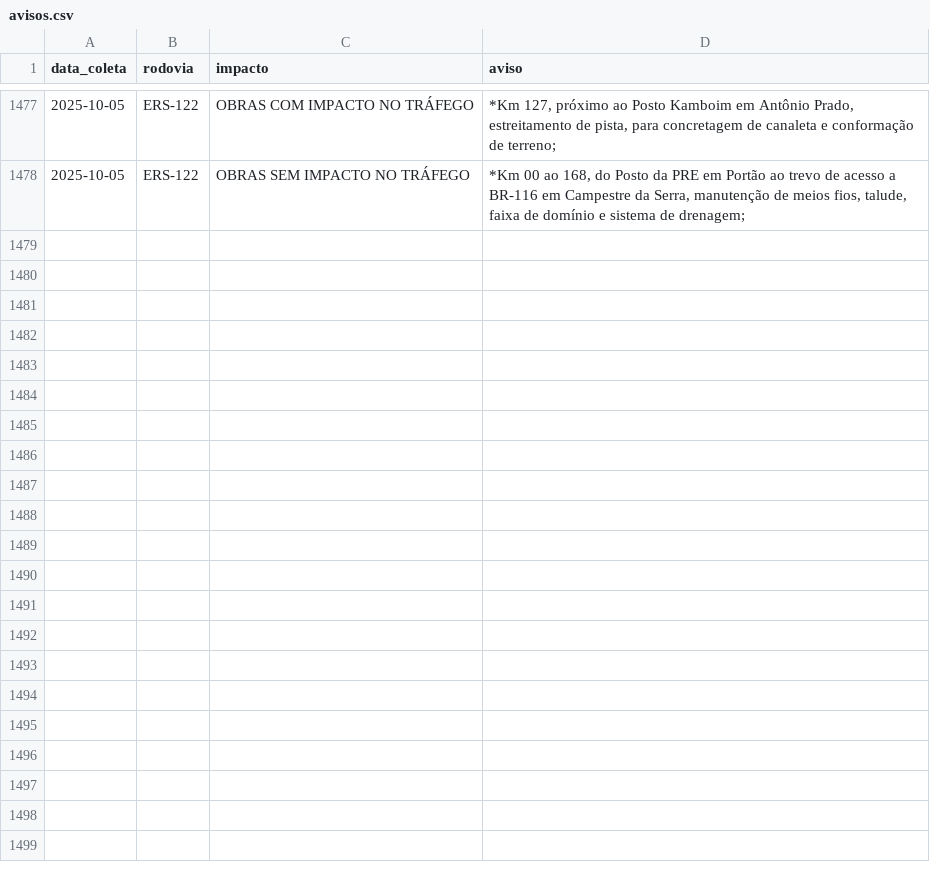
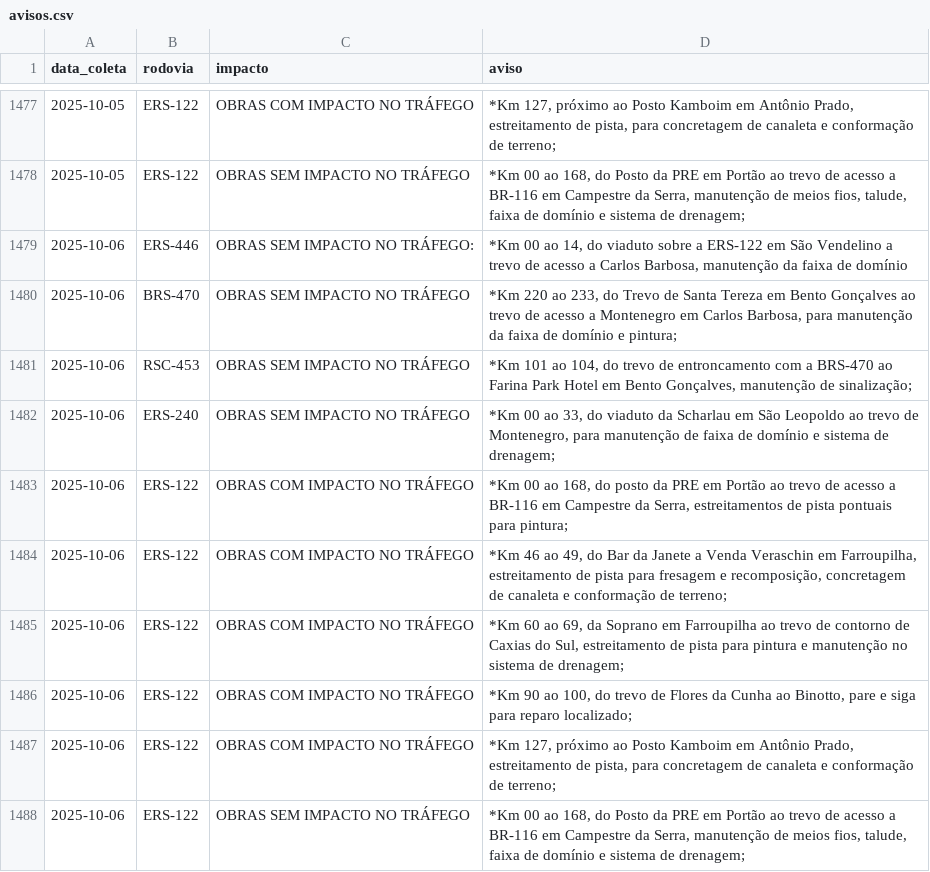
Before and after one commit to gabriel-englert/csg, a CSV file: data/avisos.csv, drawn as a sheet; only a part is shown, gaps mark what is left out; the diff names each change by its address in the sheet, - before the commit and + after, or states it on an @@ line.

```diff
--- a/data/avisos.csv
+++ b/data/avisos.csv
+row 1479: 2025-10-06 | ERS-446 | OBRAS SEM IMPACTO NO TRÁFEGO: | *Km 00 ao 14, do viaduto sobre a ERS-122 em São Vendelino a trevo de acesso a Carlos Barbosa, manutenção da faixa de domínio
+row 1480: 2025-10-06 | BRS-470 | OBRAS SEM IMPACTO NO TRÁFEGO | *Km 220 ao 233, do Trevo de Santa Tereza em Bento Gonçalves ao trevo de acesso a Montenegro em Carlos Barbosa, para manutenção da faixa de domínio e pintura;
+row 1481: 2025-10-06 | RSC-453 | OBRAS SEM IMPACTO NO TRÁFEGO | *Km 101 ao 104, do trevo de entroncamento com a BRS-470 ao Farina Park Hotel em Bento Gonçalves, manutenção de sinalização;
+row 1482: 2025-10-06 | ERS-240 | OBRAS SEM IMPACTO NO TRÁFEGO | *Km 00 ao 33, do viaduto da Scharlau em São Leopoldo ao trevo de Montenegro, para manutenção de faixa de domínio e sistema de drenagem;
+row 1483: 2025-10-06 | ERS-122 | OBRAS COM IMPACTO NO TRÁFEGO | *Km 00 ao 168, do posto da PRE em Portão ao trevo de acesso a BR-116 em Campestre da Serra, estreitamentos de pista pontuais para pintura;
+row 1484: 2025-10-06 | ERS-122 | OBRAS COM IMPACTO NO TRÁFEGO | *Km 46 ao 49, do Bar da Janete a Venda Veraschin em Farroupilha, estreitamento de pista para fresagem e recomposição, concretagem de canaleta e conformação de terreno;
+row 1485: 2025-10-06 | ERS-122 | OBRAS COM IMPACTO NO TRÁFEGO | *Km 60 ao 69, da Soprano em Farroupilha ao trevo de contorno de Caxias do Sul, estreitamento de pista para pintura e manutenção no sistema de drenagem;
+row 1486: 2025-10-06 | ERS-122 | OBRAS COM IMPACTO NO TRÁFEGO | *Km 90 ao 100, do trevo de Flores da Cunha ao Binotto, pare e siga para reparo localizado;
+row 1487: 2025-10-06 | ERS-122 | OBRAS COM IMPACTO NO TRÁFEGO | *Km 127, próximo ao Posto Kamboim em Antônio Prado, estreitamento de pista, para concretagem de canaleta e conformação de terreno;
+row 1488: 2025-10-06 | ERS-122 | OBRAS SEM IMPACTO NO TRÁFEGO | *Km 00 ao 168, do Posto da PRE em Portão ao trevo de acesso a BR-116 em Campestre da Serra, manutenção de meios fios, talude, faixa de domínio e sistema de drenagem;
```
